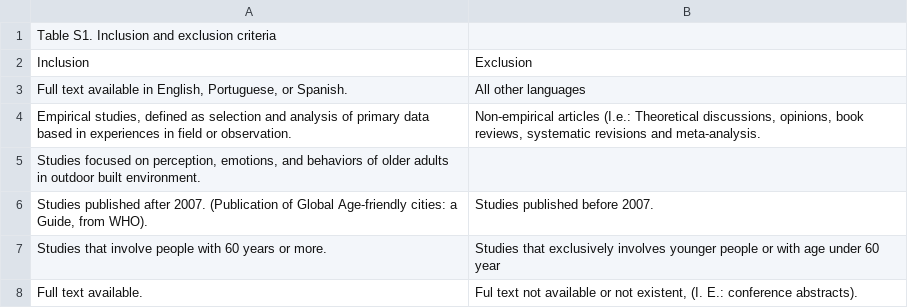
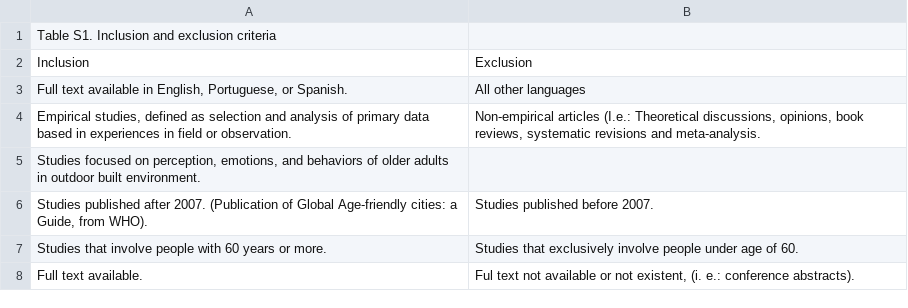
Before and after one commit to mebfo/scopingreviewolderpeople, a CSV file: Supplementary Table 1.csv, drawn as a sheet.

Commit message:
Update Supplementary Table 1.csv

```diff
--- a/Supplementary Table 1.csv
+++ b/Supplementary Table 1.csv
@@ -6,3 +6,3 @@ Studies focused on perception, emotions, and behaviors of older adults in outdoo
 Studies published after 2007. (Publication of Global Age-friendly cities: a Guide, from WHO).;Studies published before 2007.
-Studies that involve people with 60 years or more.;Studies that exclusively involves younger people or with age under 60 year
-Full text available.;Ful text not available or not existent, (I. E.: conference abstracts).
+Studies that involve people with 60 years or more.;Studies that exclusively involve people under age of 60.
+Full text available.;Ful text not available or not existent, (i. e.: conference abstracts).
```
